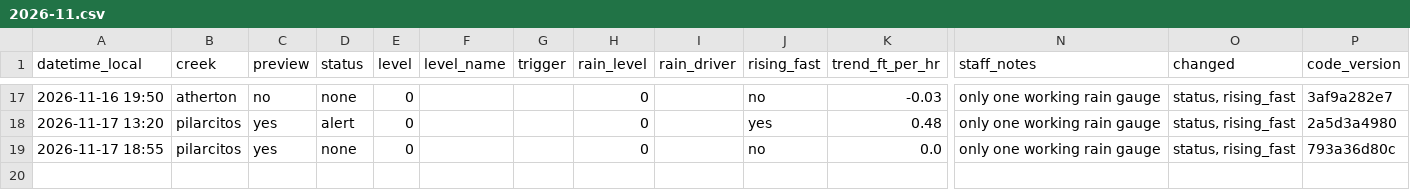
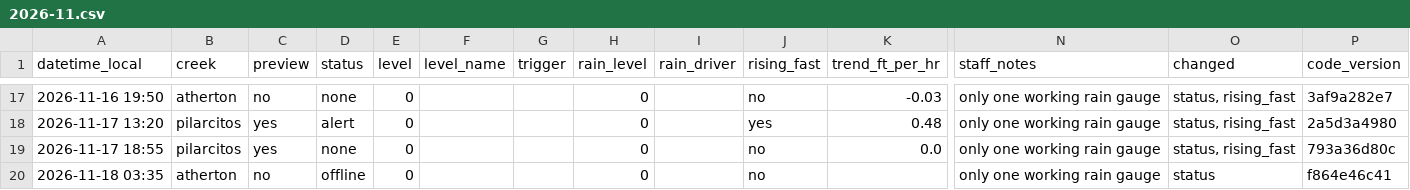
Before and after one commit to OneShorelineSMC/fews-data-archive, a CSV file: status/2026/2026-11.csv, drawn as a sheet; only a part is shown, gaps mark what is left out; rows hold the shown columns only; the diff names each change by its address in the sheet, - before the commit and + after, or states it on an @@ line.

```diff
--- a/status/2026/2026-11.csv
+++ b/status/2026/2026-11.csv
+row 20: 2026-11-18 03:35 | atherton | no | offline | 0 |  |  | 0 |  | no |  | only one working rain gauge | status | f864e46c41
```
Also changed, not shown: 1 other file.
